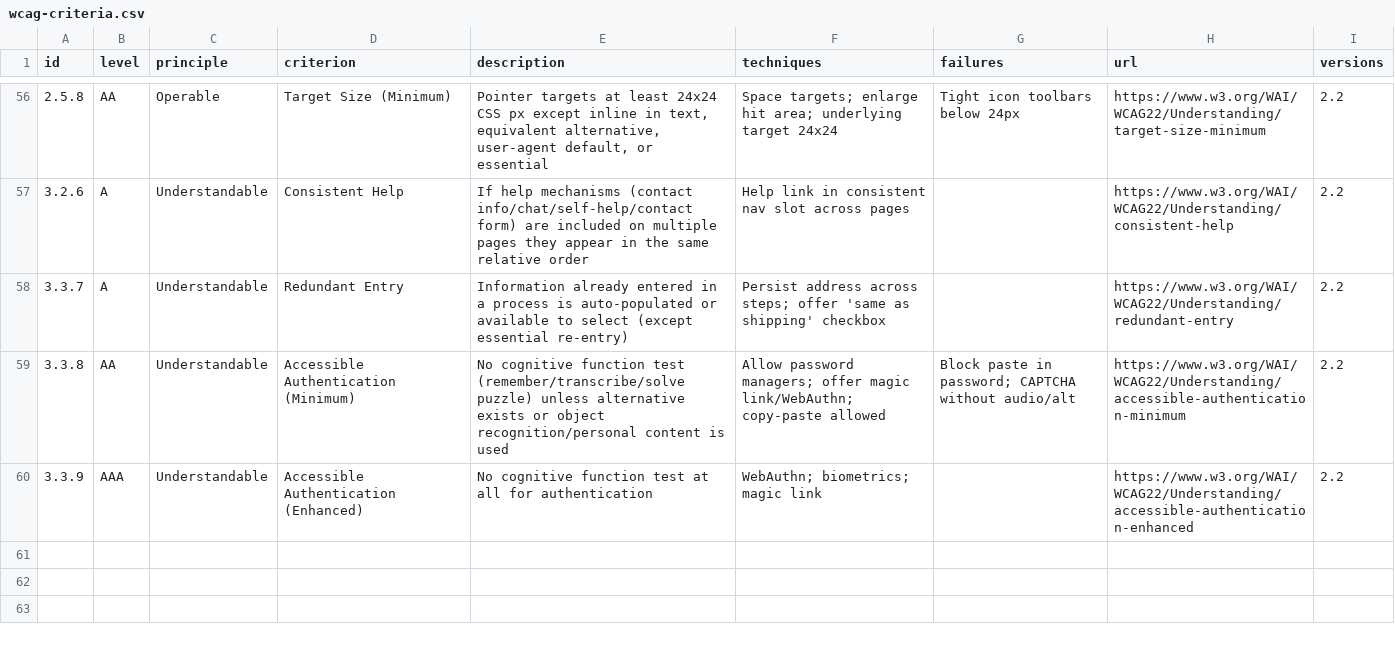
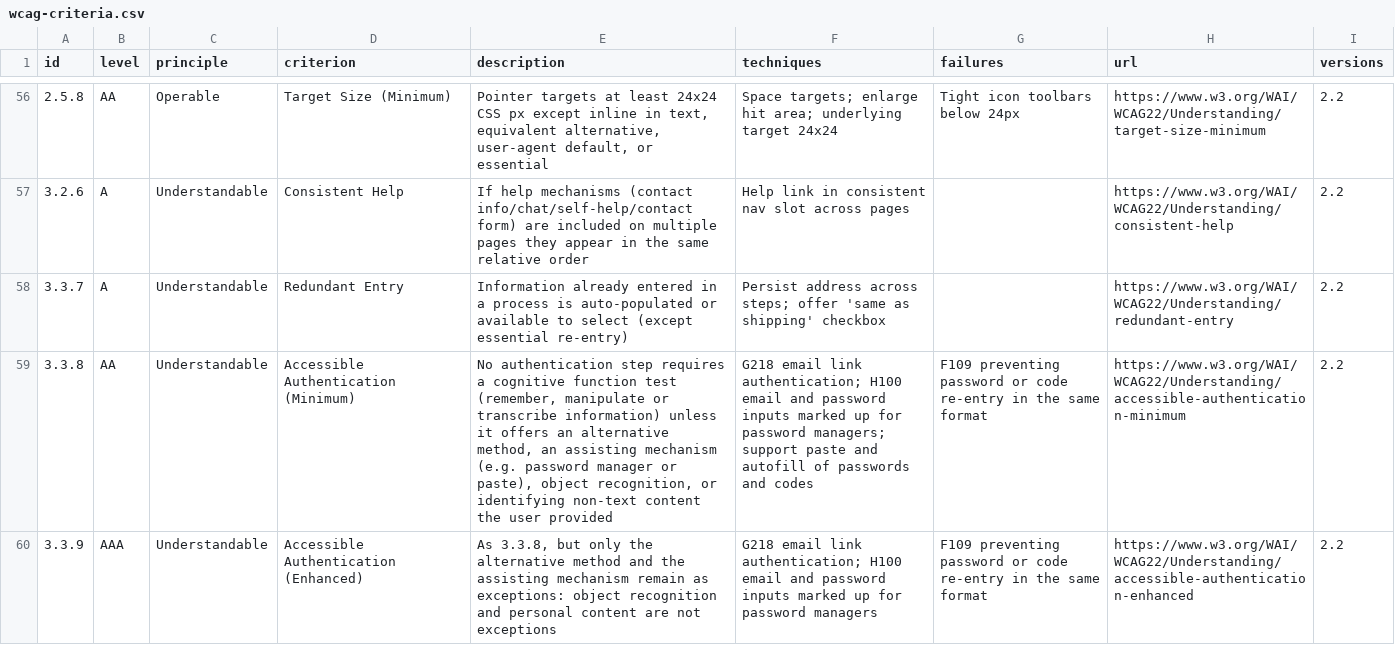
Before and after one commit to mrKanoh/wcag-accessibility-audit-skill, a CSV file: data/wcag-criteria.csv, drawn as a sheet; only a part is shown, gaps mark what is left out; the diff names each change by its address in the sheet, - before the commit and + after, or states it on an @@ line.

```diff
--- a/data/wcag-criteria.csv
+++ b/data/wcag-criteria.csv
-E59 (description): No cognitive function test (remember/transcribe/solve puzzle) unless alternative exists or object recognition/personal content is used
+E59 (description): No authentication step requires a cognitive function test (remember, manipulate or transcribe information) unless it offers an alternative method, an assisting mechanism (e.g. password manager or paste), object recognition, or identifying non-text content the user provided
-F59 (techniques): Allow password managers; offer magic link/WebAuthn; copy-paste allowed
+F59 (techniques): G218 email link authentication; H100 email and password inputs marked up for password managers; support paste and autofill of passwords and codes
-G59 (failures): Block paste in password; CAPTCHA without audio/alt
+G59 (failures): F109 preventing password or code re-entry in the same format
-E60 (description): No cognitive function test at all for authentication
+E60 (description): As 3.3.8, but only the alternative method and the assisting mechanism remain as exceptions: object recognition and personal content are not exceptions
-F60 (techniques): WebAuthn; biometrics; magic link
+F60 (techniques): G218 email link authentication; H100 email and password inputs marked up for password managers
-G60 (failures): (empty)
+G60 (failures): F109 preventing password or code re-entry in the same format
```
Also changed, not shown: 7 other files.
